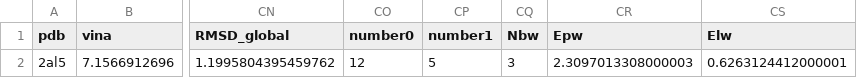
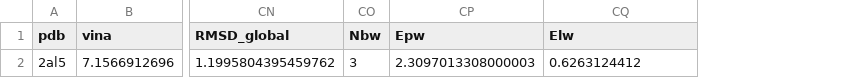
Before and after one commit to jenniening/deltaVinaXGB, a CSV file: Test_2al5_mac_output/Input_min_RW.csv, drawn as a sheet; only a part is shown, gaps mark what is left out; removed rows and columns are numbered as before the commit, all else as after; the diff names each change by its address in the sheet, - before the commit and + after, or states it on an @@ line.

```diff
--- a/Test_2al5_mac_output/Input_min_RW.csv
+++ b/Test_2al5_mac_output/Input_min_RW.csv
-column CO (number0), row 2: 12
-column CP (number1), row 2: 5
-CQ2 (Elw): 0.6263124412000001
+CQ2 (Elw): 0.6263124412
```
Also changed, not shown: Test_2al5/Input_min_RW.csv, Test_2al5_mac_output/Input.csv, 26 other files.
